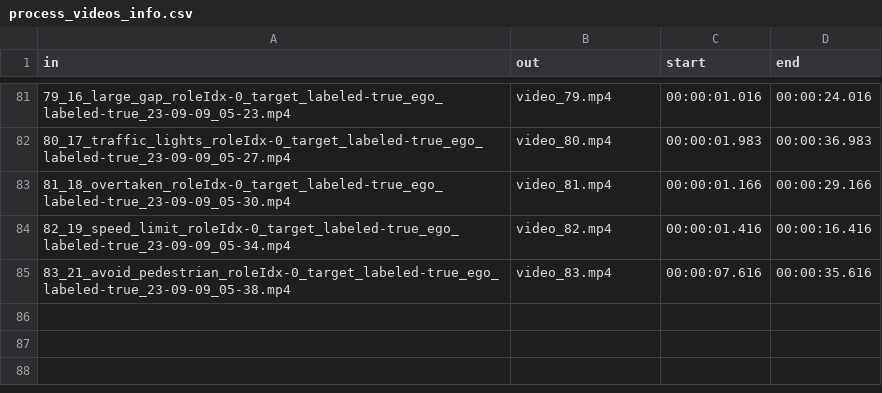
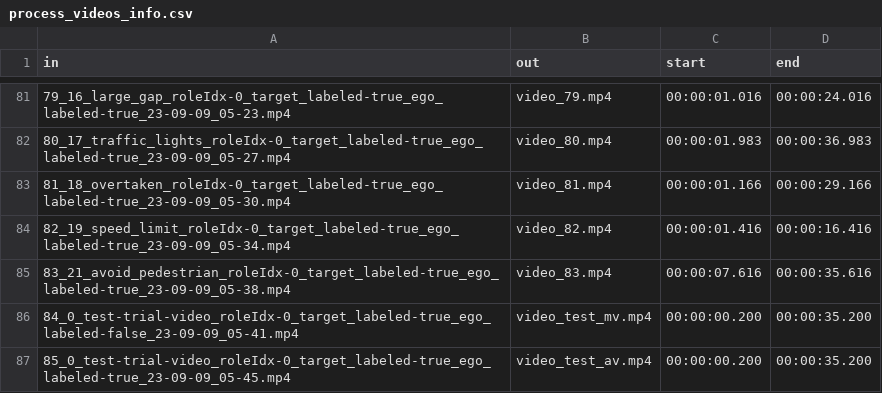
Before and after one commit to gip58/cyclist-distance-crowdsourced, a CSV file: trust/preparation/process_videos_info.csv, drawn as a sheet; only a part is shown, gaps mark what is left out.

Commit message:
Update process_videos_info.csv

```diff
--- a/trust/preparation/process_videos_info.csv
+++ b/trust/preparation/process_videos_info.csv
@@ -85 +85,3 @@ in,out,start,end
 83_21_avoid_pedestrian_roleIdx-0_target_labeled-true_ego_labeled-true_23-09-09_05-38.mp4,video_83.mp4,00:00:07.616,00:00:35.616
+84_0_test-trial-video_roleIdx-0_target_labeled-true_ego_labeled-false_23-09-09_05-41.mp4,video_test_mv.mp4,00:00:00.200,00:00:35.200
+85_0_test-trial-video_roleIdx-0_target_labeled-true_ego_labeled-true_23-09-09_05-45.mp4,video_test_av.mp4,00:00:00.200,00:00:35.200
```
